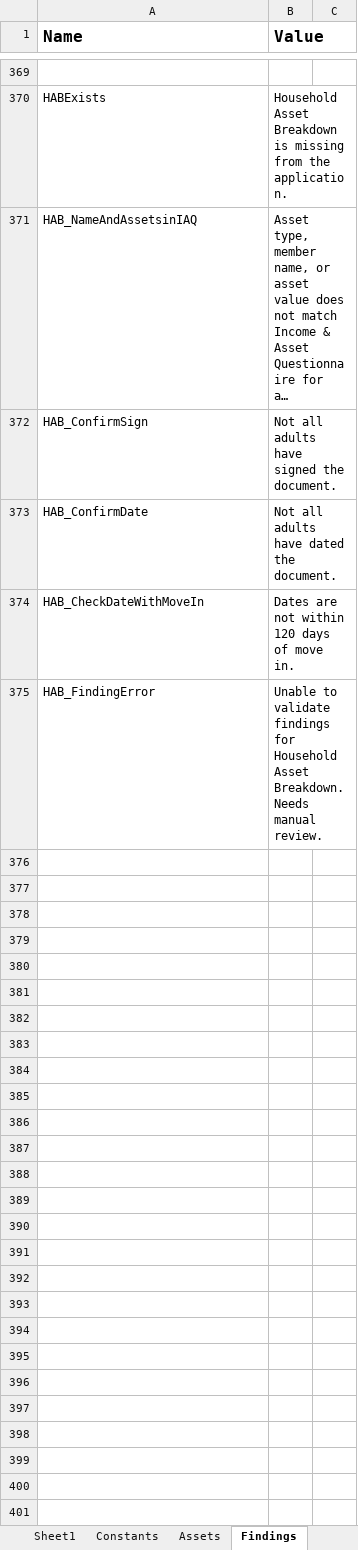
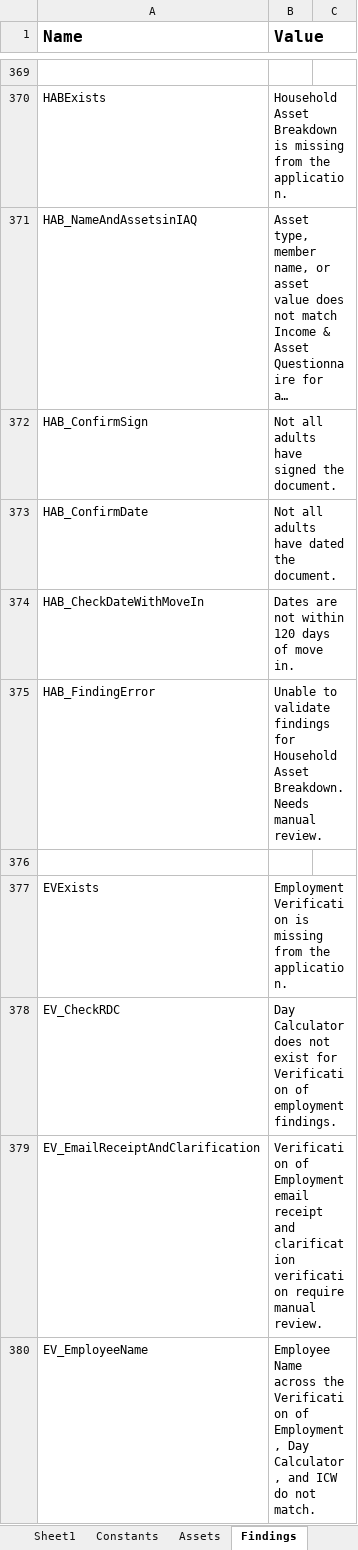
Before and after one commit to Dominiuminc/Application-Review-Process_Performer, an Excel workbook: Data/Config.xlsx, sheet Findings, drawn as a sheet; only a part is shown, gaps mark what is left out; long unchanged cells end in …; values as stored, in another font and other column widths than the file's, no borders; the diff covers the shown part only; the diff names each change by its address in the sheet, - before the commit and + after, or states it on an @@ line.

```diff
--- a/Data/Config.xlsx (sheet Findings)
+++ b/Data/Config.xlsx (sheet Findings)
+row 376: (empty)
+row 377: EVExists | Employment Verification is missing from the application.
+row 378: EV_CheckRDC | Day Calculator does not exist for Verification of employment findings.
+row 379: EV_EmailReceiptAndClarification | Verification of Employment email receipt and clarification verification require manual review.
+row 380: EV_EmployeeName | Employee Name across the Verification of Employment, Day Calculator, and ICW do not match.
```
Also changed, not shown: 14 added rows elsewhere in this sheet, sheet Settings, 8 other files.
